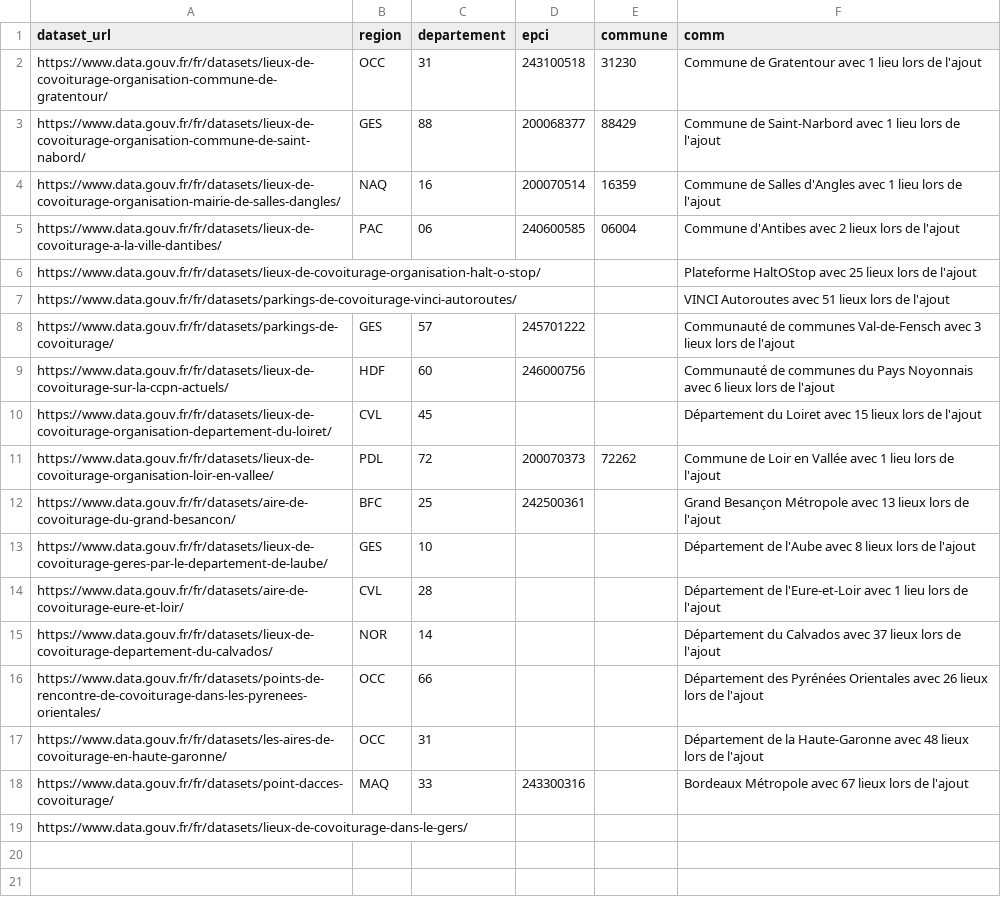
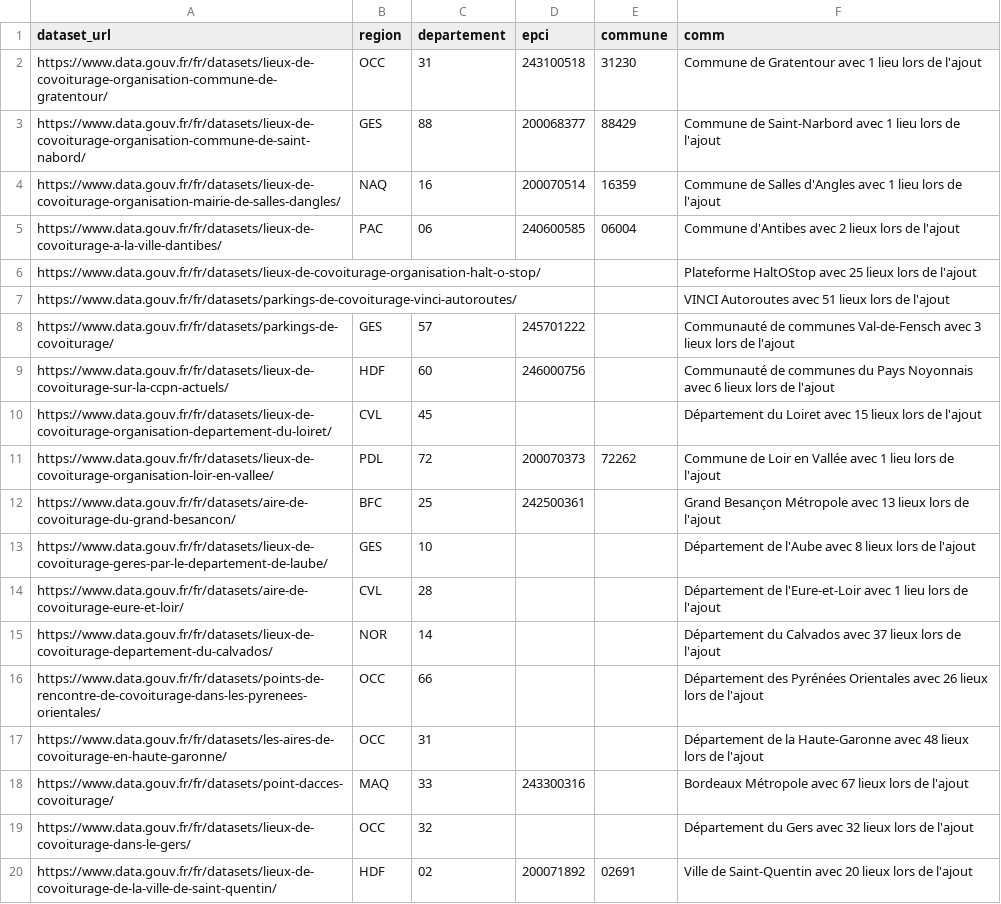
Before and after one commit to etalab/transport-base-nationale-covoiturage, a CSV file: datasets.csv, drawn as a sheet.

Commit message:
Ajout de la commune Saint-Quentin (#249)

```diff
--- a/datasets.csv
+++ b/datasets.csv
@@ -18,2 +18,3 @@ https://www.data.gouv.fr/fr/datasets/les-aires-de-covoiturage-en-haute-garonne/,
 https://www.data.gouv.fr/fr/datasets/point-dacces-covoiturage/,MAQ,33,243300316,,Bordeaux Métropole avec 67 lieux lors de l'ajout
-https://www.data.gouv.fr/fr/datasets/lieux-de-covoiturage-dans-le-gers/
+https://www.data.gouv.fr/fr/datasets/lieux-de-covoiturage-dans-le-gers/,OCC,32,,,Département du Gers avec 32 lieux lors de l'ajout
+https://www.data.gouv.fr/fr/datasets/lieux-de-covoiturage-de-la-ville-de-saint-quentin/,HDF,02,200071892,02691,Ville de Saint-Quentin avec 20 lieux lors de l'ajout
```
